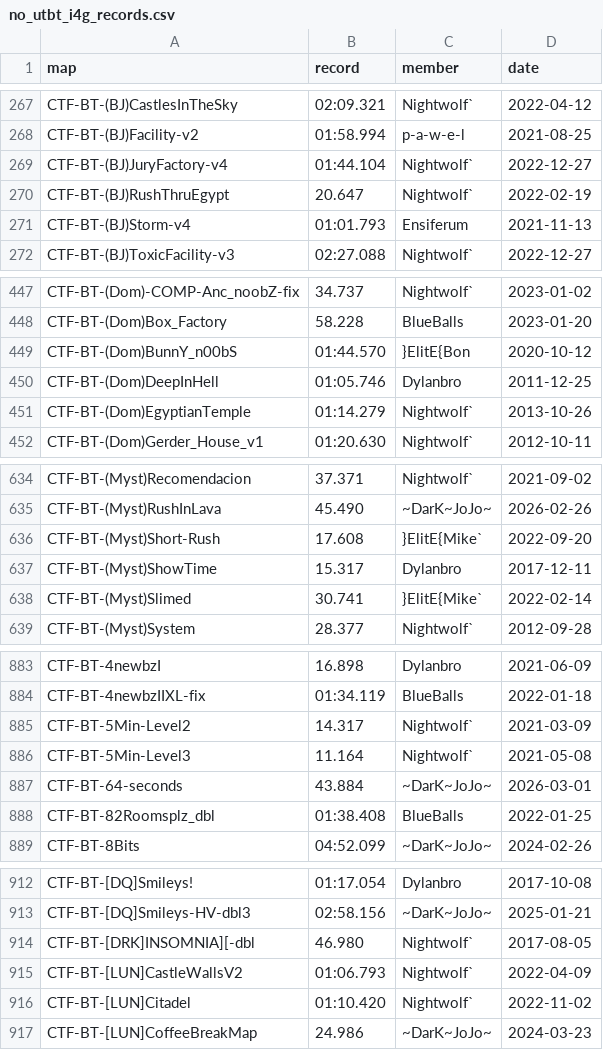
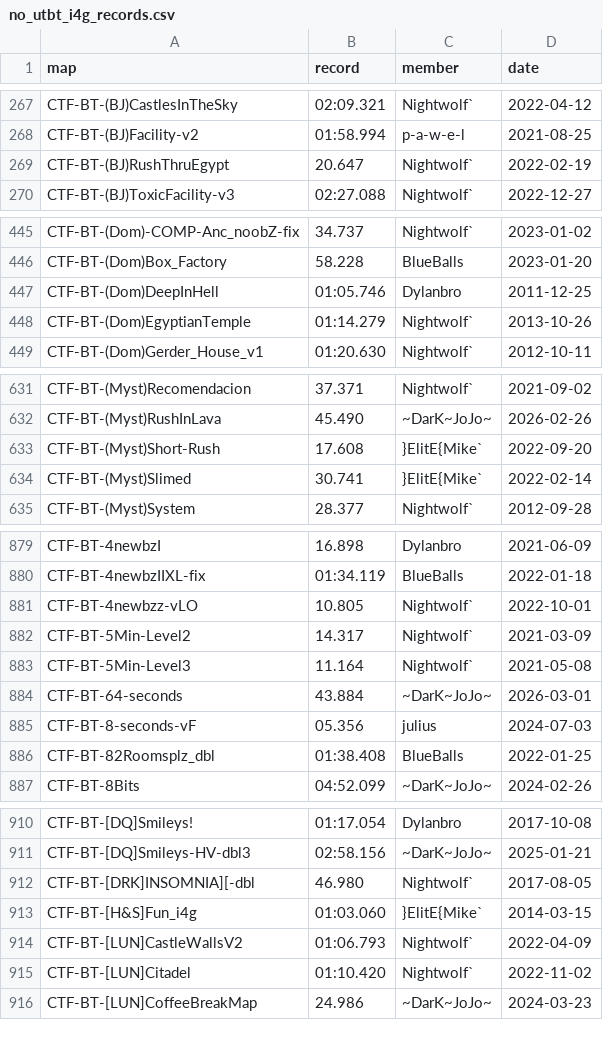
Before and after one commit to UT-BT/utbt_i4g_tracker_frontend, a CSV file: resources/data/no_utbt_i4g_records.csv, drawn as a sheet; only a part is shown, gaps mark what is left out; the diff covers the shown part only.

```diff
--- a/resources/data/no_utbt_i4g_records.csv
+++ b/resources/data/no_utbt_i4g_records.csv
@@ -268,5 +268,3 @@ CTF-BT-(BJ)CastlesInTheSky,02:09.321,Nightwolf`,2022-04-12
 CTF-BT-(BJ)Facility-v2,01:58.994,p-a-w-e-l,2021-08-25
-CTF-BT-(BJ)JuryFactory-v4,01:44.104,Nightwolf`,2022-12-27
 CTF-BT-(BJ)RushThruEgypt,20.647,Nightwolf`,2022-02-19
-CTF-BT-(BJ)Storm-v4,01:01.793,Ensiferum,2021-11-13
 CTF-BT-(BJ)ToxicFacility-v3,02:27.088,Nightwolf`,2022-12-27
@@ -448,3 +446,2 @@ CTF-BT-(Dom)-COMP-Anc_noobZ-fix,34.737,Nightwolf`,2023-01-02
 CTF-BT-(Dom)Box_Factory,58.228,BlueBalls,2023-01-20
-CTF-BT-(Dom)BunnY_n00bS,01:44.570,}ElitE{Bon,2020-10-12
 CTF-BT-(Dom)DeepInHell,01:05.746,Dylanbro,2011-12-25
@@ -636,3 +633,2 @@ CTF-BT-(Myst)RushInLava,45.490,~DarK~JoJo~,2026-02-26
 CTF-BT-(Myst)Short-Rush,17.608,}ElitE{Mike`,2022-09-20
-CTF-BT-(Myst)ShowTime,15.317,Dylanbro,2017-12-11
 CTF-BT-(Myst)Slimed,30.741,}ElitE{Mike`,2022-02-14
@@ -884,2 +880,3 @@ CTF-BT-4newbzI,16.898,Dylanbro,2021-06-09
 CTF-BT-4newbzIIXL-fix,01:34.119,BlueBalls,2022-01-18
+CTF-BT-4newbzz-vLO,10.805,Nightwolf`,2022-10-01
 CTF-BT-5Min-Level2,14.317,Nightwolf`,2021-03-09
@@ -887,2 +884,3 @@ CTF-BT-5Min-Level3,11.164,Nightwolf`,2021-05-08
 CTF-BT-64-seconds,43.884,~DarK~JoJo~,2026-03-01
+CTF-BT-8-seconds-vF,05.356,julius,2024-07-03
 CTF-BT-82Roomsplz_dbl,01:38.408,BlueBalls,2022-01-25
@@ -914,2 +912,3 @@ CTF-BT-[DQ]Smileys-HV-dbl3,02:58.156,~DarK~JoJo~,2025-01-21
 CTF-BT-[DRK]INSOMNIA][-dbl,46.980,Nightwolf`,2017-08-05
+CTF-BT-[H&S]Fun_i4g,01:03.060,}ElitE{Mike`,2014-03-15
 CTF-BT-[LUN]CastleWallsV2,01:06.793,Nightwolf`,2022-04-09
```
Also changed, not shown: 3 added rows and 2 removed rows elsewhere in this file, resources/data/run_metadata.csv.
